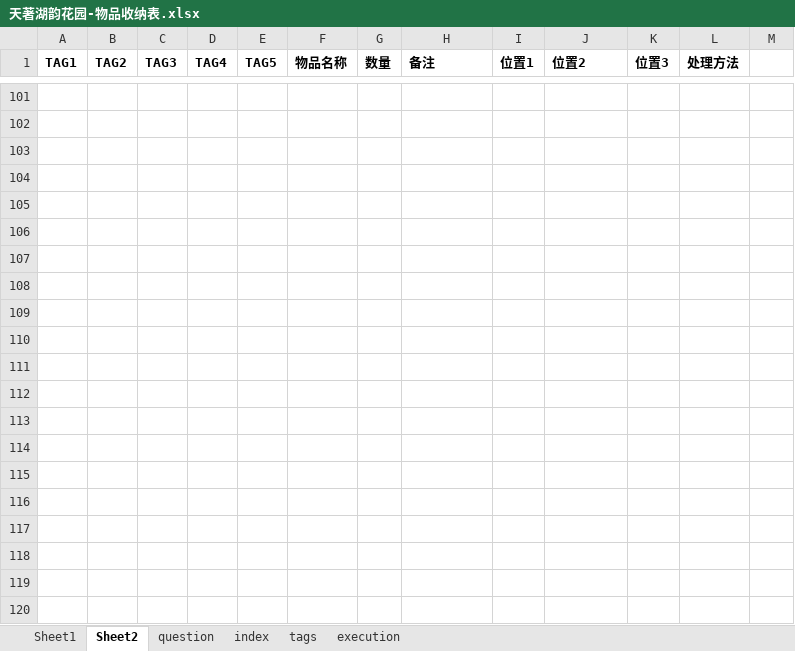
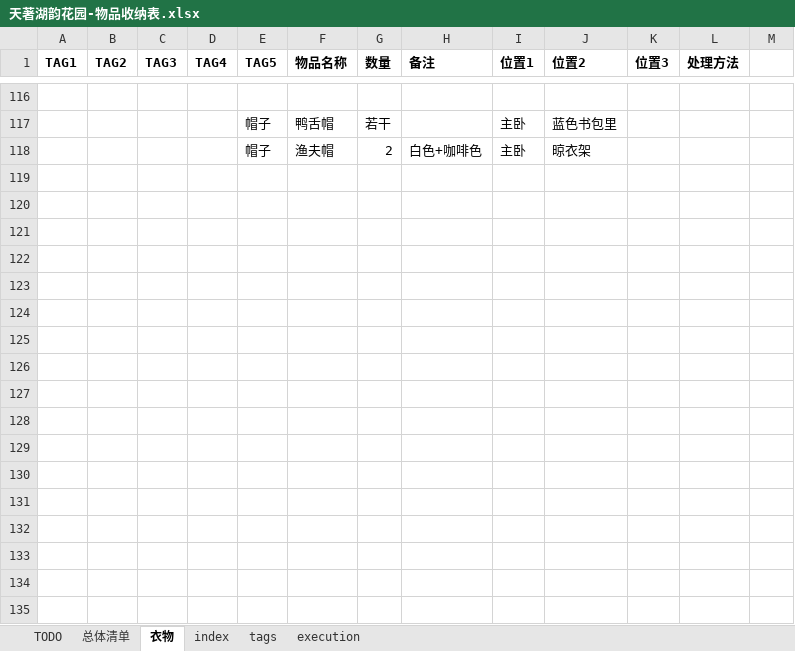
Before and after one commit to MarvinHuang92/GitHub_Test_190627, an Excel workbook: 天著湖韵花园-物品收纳表.xlsx, sheet 衣物, drawn as a sheet; only a part is shown, gaps mark what is left out; values as stored, in another font and other column widths than the file's, no borders; removed rows and columns are numbered as before the commit, all else as after; the diff covers the shown part only; the diff names each change by its address in the sheet, - before the commit and + after, or states it on an @@ line.

Commit message:
update files from home pc

```diff
--- a/天著湖韵花园-物品收纳表.xlsx (sheet 衣物)
+++ b/天著湖韵花园-物品收纳表.xlsx (sheet 衣物)
-sheet tab: Sheet1
+sheet tab: 总体清单
-sheet tab: Sheet2
+sheet tab: 衣物
-sheet tab: question
+sheet tab: TODO
@@ sheet tab order changed: TODO | 总体清单 | 衣物 | index | tags | execution @@
-row 117: (empty)
+row 117:  |  |  |  | 帽子 | 鸭舌帽 | 若干 |  | 主卧 | 蓝色书包里
-row 118: (empty)
+row 118:  |  |  |  | 帽子 | 渔夫帽 | 2 | 白色+咖啡色 | 主卧 | 晾衣架
-row 104: (empty)
-row 105: (empty)
-row 106: (empty)
-row 107: (empty)
-row 108: (empty)
-row 109: (empty)
-row 110: (empty)
-row 111: (empty)
-row 112: (empty)
-row 113: (empty)
-row 114: (empty)
-row 115: (empty)
-row 116: (empty)
-row 117: (empty)
-row 118: (empty)
-row 119: (empty)
-row 120: (empty)
```
Also changed, not shown: 25 added rows, 91 removed rows, 39 moved rows, 3 edited cells and cell formats elsewhere in this sheet, sheet TODO, sheet 总体清单.
